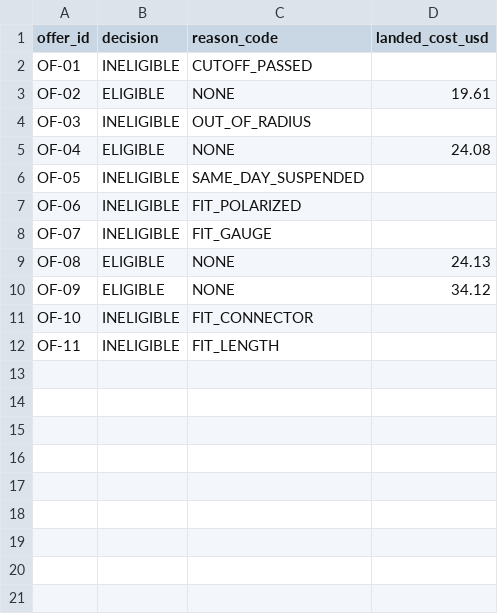
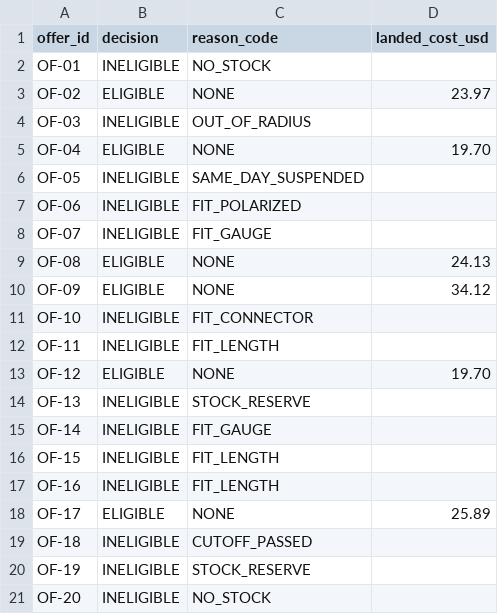
Before and after one commit to saavanqazi/Turing1, a CSV file: task/solution/files/offer_evaluation.csv, drawn as a sheet.

```diff
--- a/task/solution/files/offer_evaluation.csv
+++ b/task/solution/files/offer_evaluation.csv
@@ -1,6 +1,6 @@
 offer_id,decision,reason_code,landed_cost_usd
-OF-01,INELIGIBLE,CUTOFF_PASSED,
-OF-02,ELIGIBLE,NONE,19.61
+OF-01,INELIGIBLE,NO_STOCK,
+OF-02,ELIGIBLE,NONE,23.97
 OF-03,INELIGIBLE,OUT_OF_RADIUS,
-OF-04,ELIGIBLE,NONE,24.08
+OF-04,ELIGIBLE,NONE,19.70
 OF-05,INELIGIBLE,SAME_DAY_SUSPENDED,
@@ -12 +12,10 @@ OF-10,INELIGIBLE,FIT_CONNECTOR,
 OF-11,INELIGIBLE,FIT_LENGTH,
+OF-12,ELIGIBLE,NONE,19.70
+OF-13,INELIGIBLE,STOCK_RESERVE,
+OF-14,INELIGIBLE,FIT_GAUGE,
+OF-15,INELIGIBLE,FIT_LENGTH,
+OF-16,INELIGIBLE,FIT_LENGTH,
+OF-17,ELIGIBLE,NONE,25.89
+OF-18,INELIGIBLE,CUTOFF_PASSED,
+OF-19,INELIGIBLE,STOCK_RESERVE,
+OF-20,INELIGIBLE,NO_STOCK,
```
Also changed, not shown: task/environment/input/cord_catalogue.csv, task/environment/input/store_directory.csv, 51 other files.
